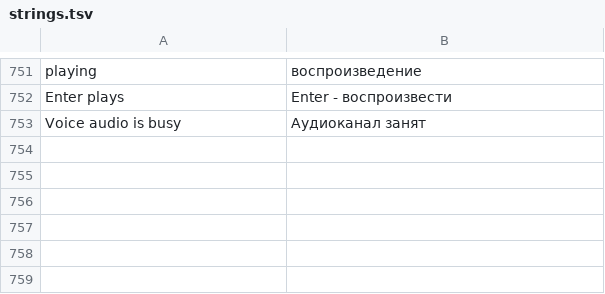
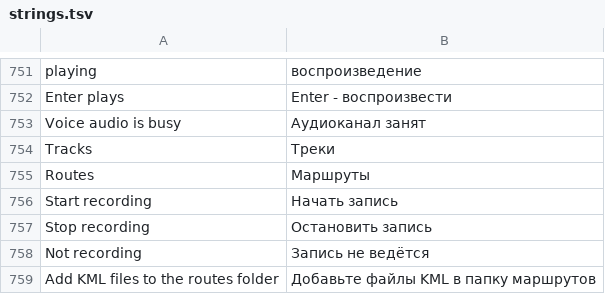
Before and after one commit to manmuqingshan/trail-mate, a TSV file: packs/europe-cyrillic-ext/locales/ru/strings.tsv, drawn as a sheet; only a part is shown, gaps mark what is left out.

Commit message:
Polish tracker page controls and empty states

```diff
--- a/packs/europe-cyrillic-ext/locales/ru/strings.tsv
+++ b/packs/europe-cyrillic-ext/locales/ru/strings.tsv
@@ -753 +753,7 @@ Enter plays	Enter - воспроизвести
 Voice audio is busy	Аудиоканал занят
+Tracks	Треки
+Routes	Маршруты
+Start recording	Начать запись
+Stop recording	Остановить запись
+Not recording	Запись не ведётся
+Add KML files to the routes folder	Добавьте файлы KML в папку маршрутов
```
Also changed, not shown: packs/ar/locales/ar/strings.tsv, packs/europe-latin-ext/locales/fr/strings.tsv, 20 other files.
